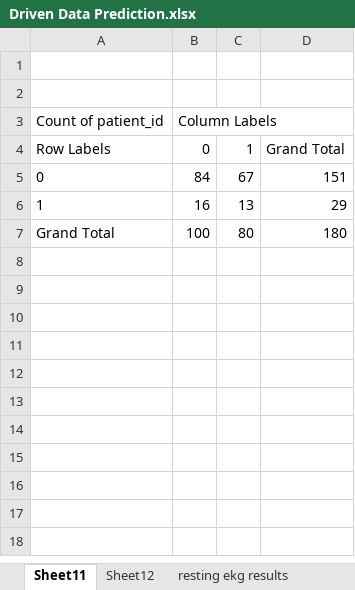
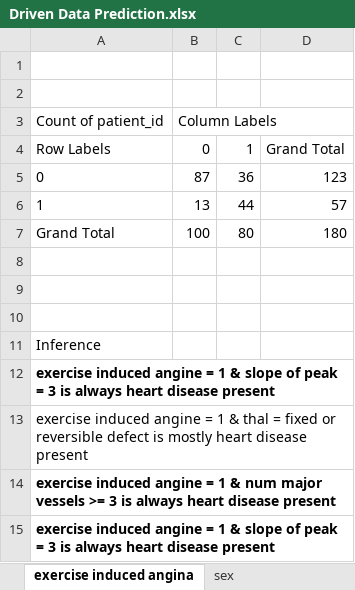
Before and after one commit to sivacharansrc/Predicting-Heart-Disease, an Excel workbook: Source Data/Driven Data Prediction.xlsx, sheet exercise induced angina, drawn as a sheet; values as stored, in another font and other column widths than the file's, no borders; charts and pictures not drawn; removed rows and columns are numbered as before the commit, all else as after; the diff names each change by its address in the sheet, - before the commit and + after, or states it on an @@ line.

```diff
--- a/Source Data/Driven Data Prediction.xlsx (sheet exercise induced angina)
+++ b/Source Data/Driven Data Prediction.xlsx (sheet exercise induced angina)
-sheet tab: Sheet11
+sheet tab: exercise induced angina
+sheet tab: sex
-row 5: 0 | 84 | 67 | 151
-row 6: 1 | 16 | 13 | 29
+row 5: 0 | 87 | 36 | 123
+row 6: 1 | 13 | 44 | 57
+row 8: (empty)
+row 9: (empty)
+row 10: (empty)
+row 11: Inference
+row 12: exercise induced angine = 1 & slope of peak = 3 is always heart disease present
+row 13: exercise induced angine = 1 & thal = fixed or reversible defect is mostly heart disease present
+row 14: exercise induced angine = 1 & num major vessels >= 3 is always heart disease present
+row 15: exercise induced angine = 1 & slope of peak = 3 is always heart disease present
```
Also changed, not shown: sheet Serum Cholesterol, sheet max_heart_rate_achieved, sheet Age, sheet Resting BP, sheet num_major_vessels, sheet fasting blood sugar, 1 more sheet, other sheet tabs, charts or pictures.
